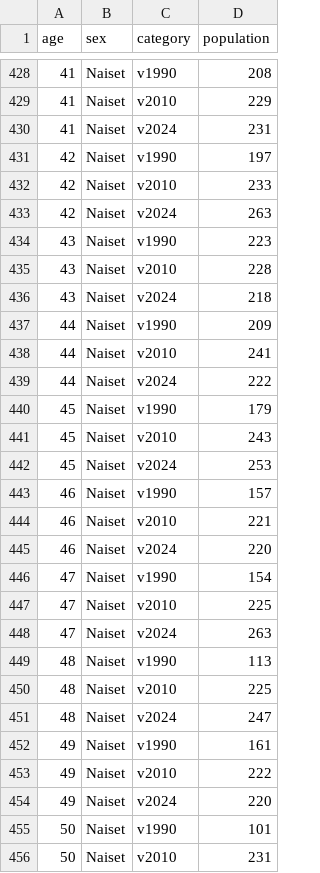
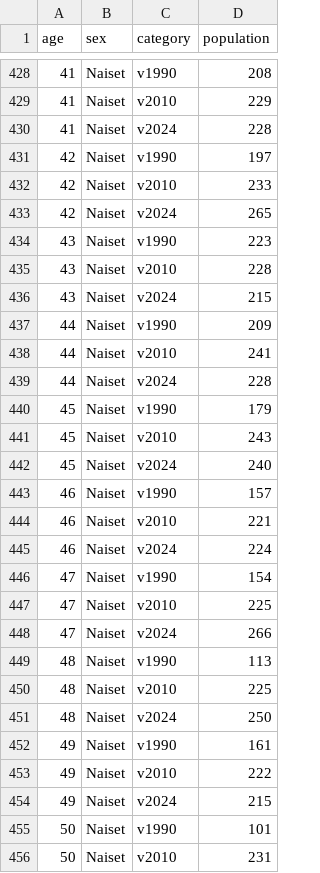
Before and after one commit to Kangasalakehitys/ylojarvi, a CSV file: data/ylöjärvi_pyramid_pop.csv, drawn as a sheet; only a part is shown, gaps mark what is left out; the diff covers the shown part only.

```diff
--- a/data/ylöjärvi_pyramid_pop.csv
+++ b/data/ylöjärvi_pyramid_pop.csv
@@ -429,27 +429,27 @@
 41,"Naiset","v2010",229
-41,"Naiset","v2024",231
+41,"Naiset","v2024",228
 42,"Naiset","v1990",197
 42,"Naiset","v2010",233
-42,"Naiset","v2024",263
+42,"Naiset","v2024",265
 43,"Naiset","v1990",223
 43,"Naiset","v2010",228
-43,"Naiset","v2024",218
+43,"Naiset","v2024",215
 44,"Naiset","v1990",209
 44,"Naiset","v2010",241
-44,"Naiset","v2024",222
+44,"Naiset","v2024",228
 45,"Naiset","v1990",179
 45,"Naiset","v2010",243
-45,"Naiset","v2024",253
+45,"Naiset","v2024",240
 46,"Naiset","v1990",157
 46,"Naiset","v2010",221
-46,"Naiset","v2024",220
+46,"Naiset","v2024",224
 47,"Naiset","v1990",154
 47,"Naiset","v2010",225
-47,"Naiset","v2024",263
+47,"Naiset","v2024",266
 48,"Naiset","v1990",113
 48,"Naiset","v2010",225
-48,"Naiset","v2024",247
+48,"Naiset","v2024",250
 49,"Naiset","v1990",161
 49,"Naiset","v2010",222
-49,"Naiset","v2024",220
+49,"Naiset","v2024",215
 50,"Naiset","v1990",101
```
Also changed, not shown: 171 edited cells elsewhere in this file, data/ylöjärvi_migr_betw_muni_map.csv, data/ylöjärvi_migr_muni.csv, 24 other files.
